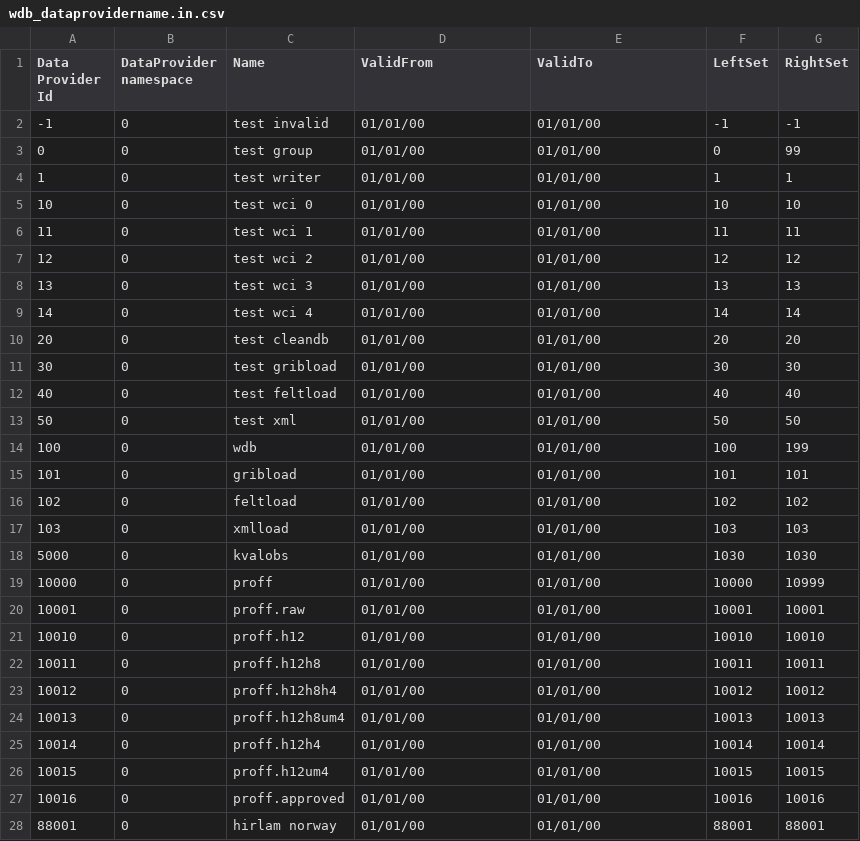
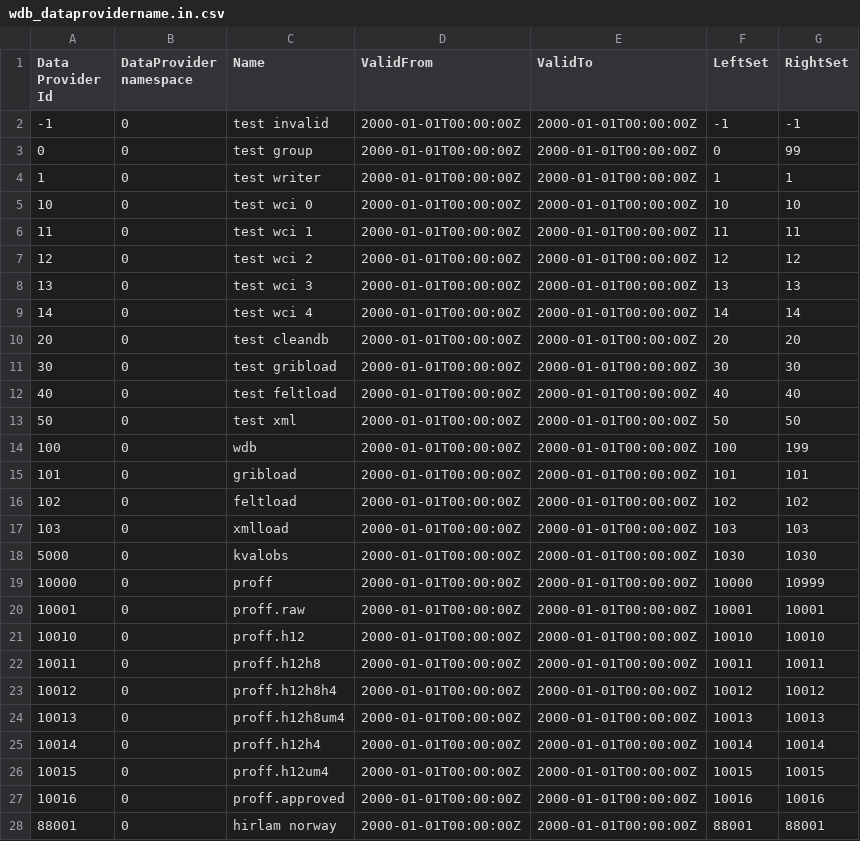
Before and after one commit to metno/wdb, a CSV file: etc/metadata/wdb_dataprovidername.in.csv, drawn as a sheet; only a part is shown; the diff covers the shown part only.

```diff
--- a/etc/metadata/wdb_dataprovidername.in.csv
+++ b/etc/metadata/wdb_dataprovidername.in.csv
@@ -1,28 +1,28 @@
 Data Provider Id|DataProvider namespace|Name|ValidFrom|ValidTo|LeftSet|RightSet
--1|0|test invalid|01/01/00|01/01/00|-1|-1
-0|0|test group|01/01/00|01/01/00|0|99
-1|0|test writer|01/01/00|01/01/00|1|1
-10|0|test wci 0|01/01/00|01/01/00|10|10
-11|0|test wci 1|01/01/00|01/01/00|11|11
-12|0|test wci 2|01/01/00|01/01/00|12|12
-13|0|test wci 3|01/01/00|01/01/00|13|13
-14|0|test wci 4|01/01/00|01/01/00|14|14
-20|0|test cleandb|01/01/00|01/01/00|20|20
-30|0|test gribload|01/01/00|01/01/00|30|30
-40|0|test feltload|01/01/00|01/01/00|40|40
-50|0|test xml|01/01/00|01/01/00|50|50
-100|0|wdb|01/01/00|01/01/00|100|199
-101|0|gribload|01/01/00|01/01/00|101|101
-102|0|feltload|01/01/00|01/01/00|102|102
-103|0|xmlload|01/01/00|01/01/00|103|103
-5000|0|kvalobs|01/01/00|01/01/00|1030|1030
-10000|0|proff|01/01/00|01/01/00|10000|10999
-10001|0|proff.raw|01/01/00|01/01/00|10001|10001
-10010|0|proff.h12|01/01/00|01/01/00|10010|10010
-10011|0|proff.h12h8|01/01/00|01/01/00|10011|10011
-10012|0|proff.h12h8h4|01/01/00|01/01/00|10012|10012
-10013|0|proff.h12h8um4|01/01/00|01/01/00|10013|10013
-10014|0|proff.h12h4|01/01/00|01/01/00|10014|10014
-10015|0|proff.h12um4|01/01/00|01/01/00|10015|10015
-10016|0|proff.approved|01/01/00|01/01/00|10016|10016
-88001|0|hirlam norway|01/01/00|01/01/00|88001|88001
+-1|0|test invalid|2000-01-01T00:00:00Z|2000-01-01T00:00:00Z|-1|-1
+0|0|test group|2000-01-01T00:00:00Z|2000-01-01T00:00:00Z|0|99
+1|0|test writer|2000-01-01T00:00:00Z|2000-01-01T00:00:00Z|1|1
+10|0|test wci 0|2000-01-01T00:00:00Z|2000-01-01T00:00:00Z|10|10
+11|0|test wci 1|2000-01-01T00:00:00Z|2000-01-01T00:00:00Z|11|11
+12|0|test wci 2|2000-01-01T00:00:00Z|2000-01-01T00:00:00Z|12|12
+13|0|test wci 3|2000-01-01T00:00:00Z|2000-01-01T00:00:00Z|13|13
+14|0|test wci 4|2000-01-01T00:00:00Z|2000-01-01T00:00:00Z|14|14
+20|0|test cleandb|2000-01-01T00:00:00Z|2000-01-01T00:00:00Z|20|20
+30|0|test gribload|2000-01-01T00:00:00Z|2000-01-01T00:00:00Z|30|30
+40|0|test feltload|2000-01-01T00:00:00Z|2000-01-01T00:00:00Z|40|40
+50|0|test xml|2000-01-01T00:00:00Z|2000-01-01T00:00:00Z|50|50
+100|0|wdb|2000-01-01T00:00:00Z|2000-01-01T00:00:00Z|100|199
+101|0|gribload|2000-01-01T00:00:00Z|2000-01-01T00:00:00Z|101|101
+102|0|feltload|2000-01-01T00:00:00Z|2000-01-01T00:00:00Z|102|102
+103|0|xmlload|2000-01-01T00:00:00Z|2000-01-01T00:00:00Z|103|103
+5000|0|kvalobs|2000-01-01T00:00:00Z|2000-01-01T00:00:00Z|1030|1030
+10000|0|proff|2000-01-01T00:00:00Z|2000-01-01T00:00:00Z|10000|10999
+10001|0|proff.raw|2000-01-01T00:00:00Z|2000-01-01T00:00:00Z|10001|10001
+10010|0|proff.h12|2000-01-01T00:00:00Z|2000-01-01T00:00:00Z|10010|10010
+10011|0|proff.h12h8|2000-01-01T00:00:00Z|2000-01-01T00:00:00Z|10011|10011
+10012|0|proff.h12h8h4|2000-01-01T00:00:00Z|2000-01-01T00:00:00Z|10012|10012
+10013|0|proff.h12h8um4|2000-01-01T00:00:00Z|2000-01-01T00:00:00Z|10013|10013
+10014|0|proff.h12h4|2000-01-01T00:00:00Z|2000-01-01T00:00:00Z|10014|10014
+10015|0|proff.h12um4|2000-01-01T00:00:00Z|2000-01-01T00:00:00Z|10015|10015
+10016|0|proff.approved|2000-01-01T00:00:00Z|2000-01-01T00:00:00Z|10016|10016
+88001|0|hirlam norway|2000-01-01T00:00:00Z|2000-01-01T00:00:00Z|88001|88001
```
Also changed, not shown: 10 edited cells elsewhere in this file, etc/metadata/wdb_dataprovider.in.csv, etc/metadata/wdb_dataprovidercomment.in.csv, 6 other files.
